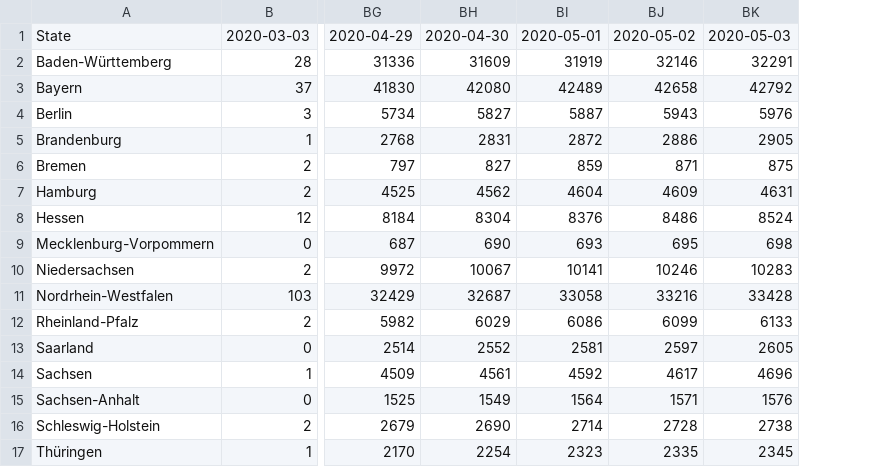
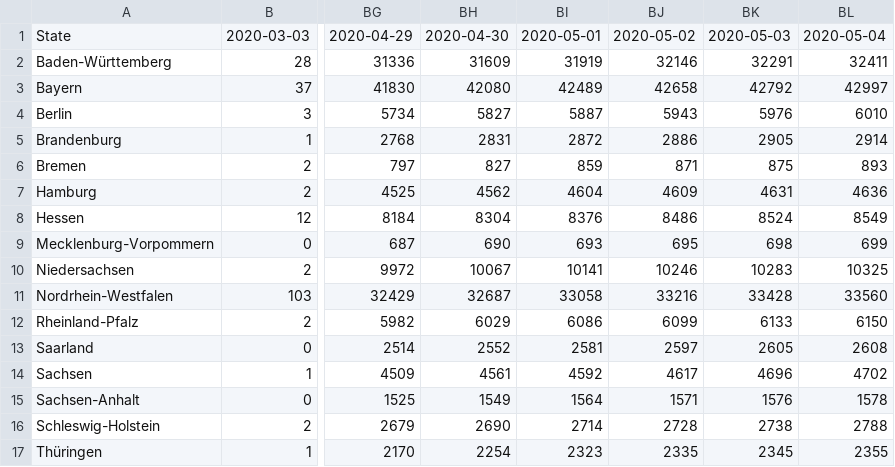
Before and after one commit to boogheta/coronavirus-countries, a CSV file: data/time_series_covid19_confirmed_Germany.csv, drawn as a sheet; only a part is shown, gaps mark what is left out; the diff names each change by its address in the sheet, - before the commit and + after, or states it on an @@ line.

```diff
--- a/data/time_series_covid19_confirmed_Germany.csv
+++ b/data/time_series_covid19_confirmed_Germany.csv
+column BL, rows 1-17: 2020-05-04 | 32411 | 42997 | 6010 | 2914 | 893 | 4636 | 8549 | 699 | 10325 | 33560 | 6150 | 2608 | 4702 | 1578 | 2788 | 2355
```
Also changed, not shown: data/germany.csv, data/time_series_covid19_deaths_Germany.csv.
